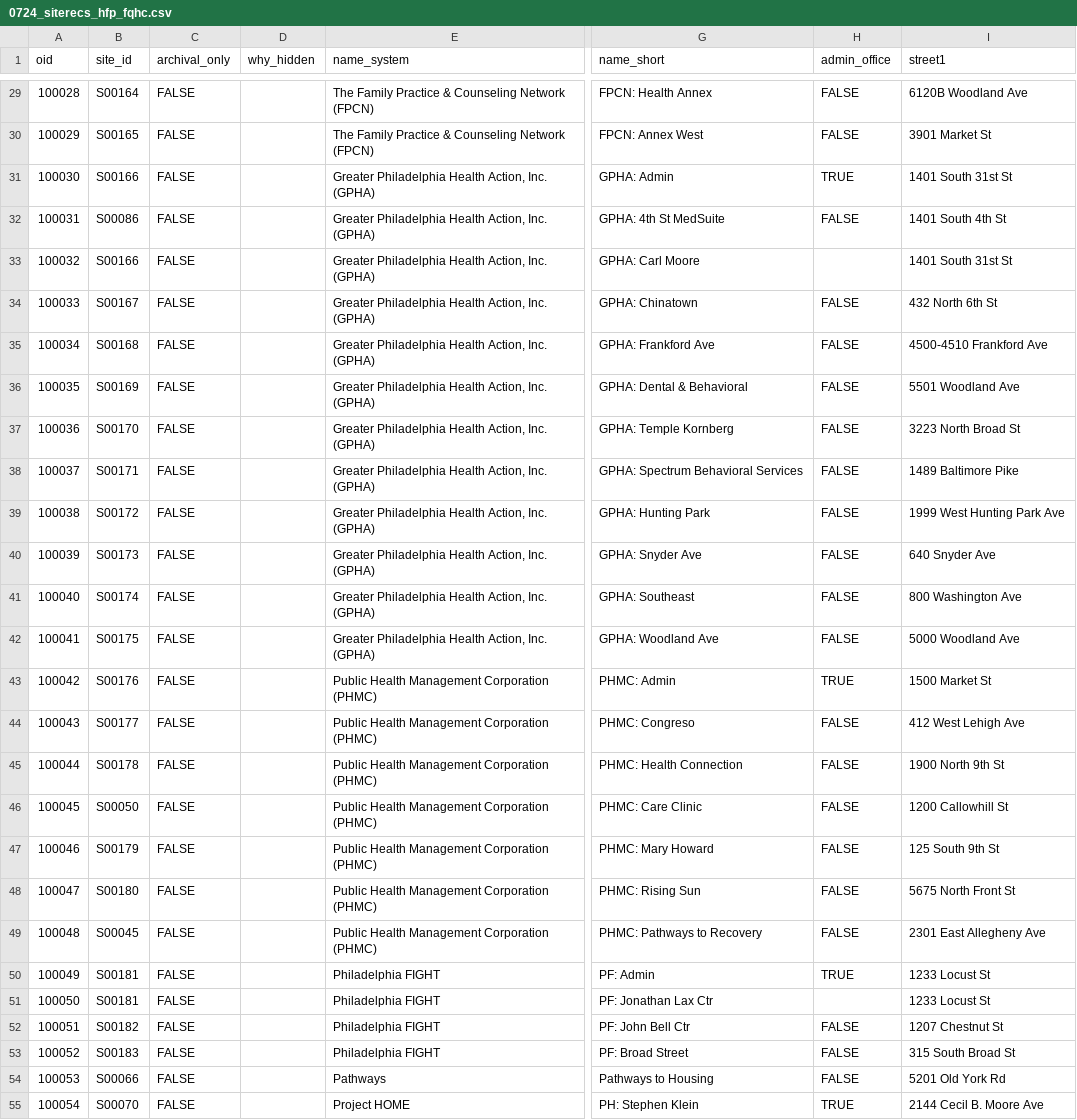
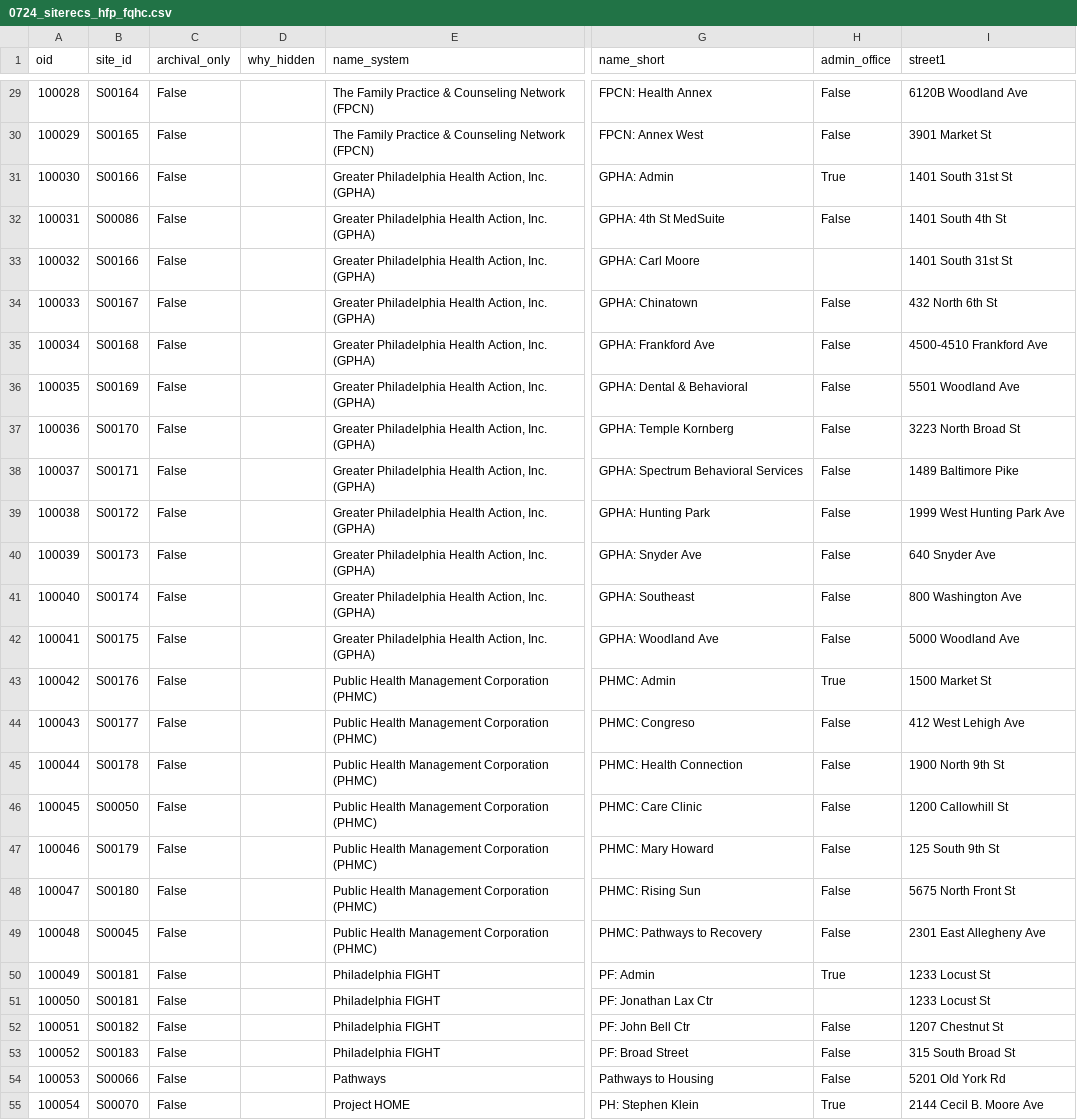
Before and after one commit to CodeForPhilly/MATchMapper, a CSV file: database/bupehandler/management/commands/0724_siterecs_hfp_fqhc.csv, drawn as a sheet; only a part is shown, gaps mark what is left out; the diff covers the shown part only; the diff names each change by its address in the sheet, - before the commit and + after, or states it on an @@ line.

```diff
--- a/database/bupehandler/management/commands/0724_siterecs_hfp_fqhc.csv
+++ b/database/bupehandler/management/commands/0724_siterecs_hfp_fqhc.csv
-C29:C55 (archival_only): FALSE
+C29:C55 (archival_only): False
-H29:H30 (admin_office): FALSE
+H29:H30 (admin_office): False
-H31 (admin_office): TRUE
+H31 (admin_office): True
-H32 (admin_office): FALSE
+H32 (admin_office): False
-H34:H42 (admin_office): FALSE
+H34:H42 (admin_office): False
-H43 (admin_office): TRUE
+H43 (admin_office): True
-H44:H49 (admin_office): FALSE
+H44:H49 (admin_office): False
-H50 (admin_office): TRUE
+H50 (admin_office): True
-H52:H54 (admin_office): FALSE
+H52:H54 (admin_office): False
-H55 (admin_office): TRUE
+H55 (admin_office): True
```
Also changed, not shown: 75 edited cells elsewhere in this file, database/bupehandler/management/commands/0724_ba_dbhids_tad.csv, database/bupehandler/management/commands/0724_siterecs_other_srcs.csv, 7 other files.
